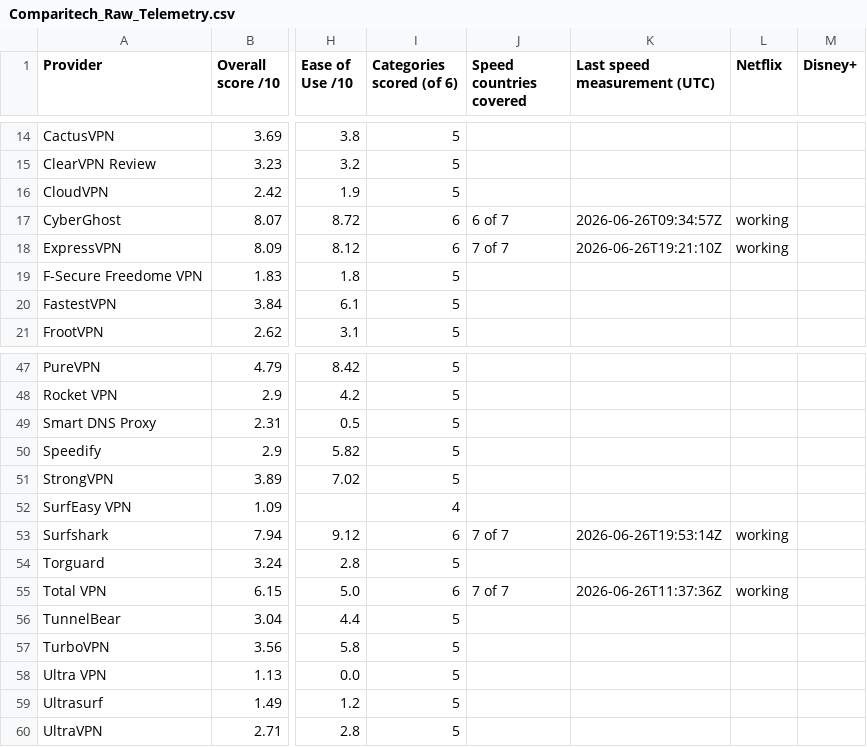
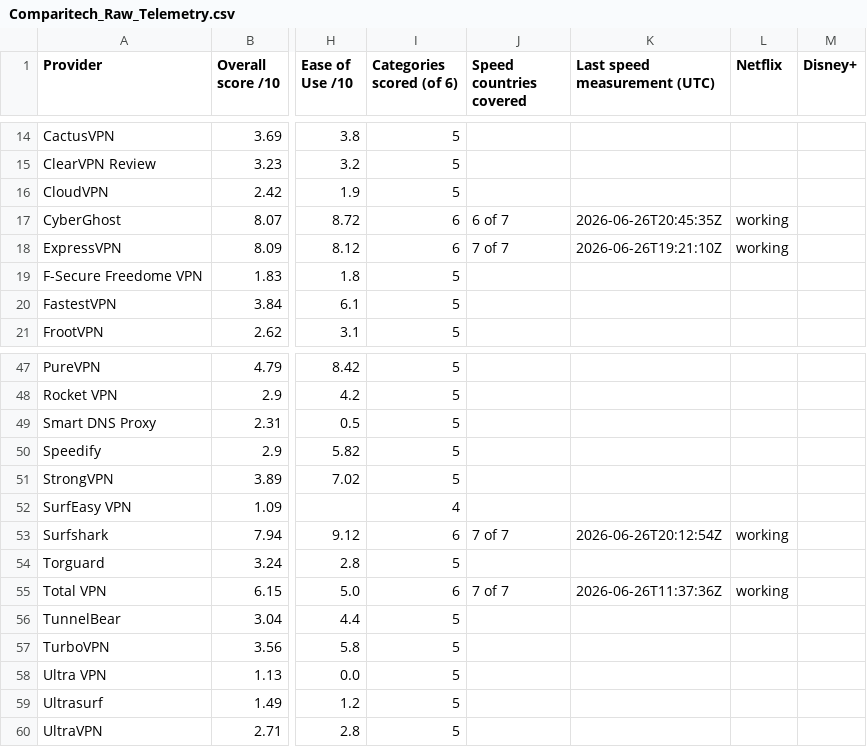
Before and after one commit to SeanMcGrathCT/comparitech-vpn-hub, a CSV file: Comparitech_Raw_Telemetry.csv, drawn as a sheet; only a part is shown, gaps mark what is left out; the diff names each change by its address in the sheet, - before the commit and + after, or states it on an @@ line.

Commit message:
data: evidence pack refresh 2026-06-26T21:09:12Z

```diff
--- a/Comparitech_Raw_Telemetry.csv
+++ b/Comparitech_Raw_Telemetry.csv
-K17 (Last speed measurement (UTC)): 2026-06-26T09:34:57Z
+K17 (Last speed measurement (UTC)): 2026-06-26T20:45:35Z
-K53 (Last speed measurement (UTC)): 2026-06-26T19:53:14Z
+K53 (Last speed measurement (UTC)): 2026-06-26T20:12:54Z
```
Also changed, not shown: 5 other files.
